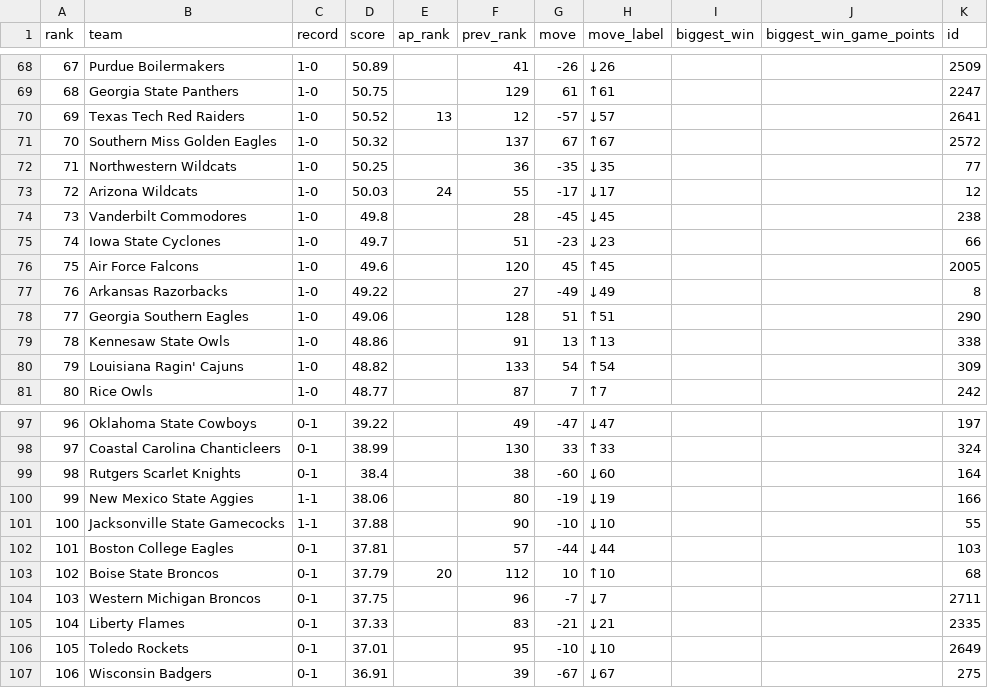
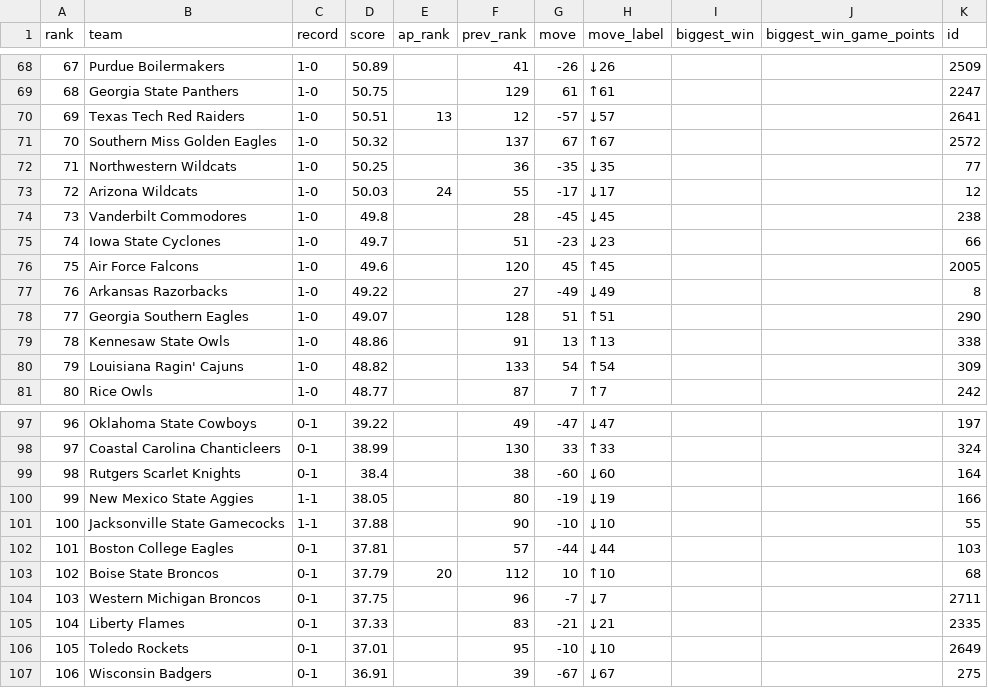
Before and after one commit to DewayneD4/thecollegefootballrankings, a CSV file: data/2026/week_01.csv, drawn as a sheet; only a part is shown, gaps mark what is left out.

```diff
--- a/data/2026/week_01.csv
+++ b/data/2026/week_01.csv
@@ -69,3 +69,3 @@ rank,team,record,score,ap_rank,prev_rank,move,move_label,biggest_win,biggest_win
 68,Georgia State Panthers,1-0,50.75,,129,61,↑61,,,2247
-69,Texas Tech Red Raiders,1-0,50.52,13,12,-57,↓57,,,2641
+69,Texas Tech Red Raiders,1-0,50.51,13,12,-57,↓57,,,2641
 70,Southern Miss Golden Eagles,1-0,50.32,,137,67,↑67,,,2572
@@ -77,3 +77,3 @@ rank,team,record,score,ap_rank,prev_rank,move,move_label,biggest_win,biggest_win
 76,Arkansas Razorbacks,1-0,49.22,,27,-49,↓49,,,8
-77,Georgia Southern Eagles,1-0,49.06,,128,51,↑51,,,290
+77,Georgia Southern Eagles,1-0,49.07,,128,51,↑51,,,290
 78,Kennesaw State Owls,1-0,48.86,,91,13,↑13,,,338
@@ -99,3 +99,3 @@ rank,team,record,score,ap_rank,prev_rank,move,move_label,biggest_win,biggest_win
 98,Rutgers Scarlet Knights,0-1,38.4,,38,-60,↓60,,,164
-99,New Mexico State Aggies,1-1,38.06,,80,-19,↓19,,,166
+99,New Mexico State Aggies,1-1,38.05,,80,-19,↓19,,,166
 100,Jacksonville State Gamecocks,1-1,37.88,,90,-10,↓10,,,55
```
Also changed, not shown: data/2026/week_02.csv, data/2026/week_03.csv, 16 other files.
